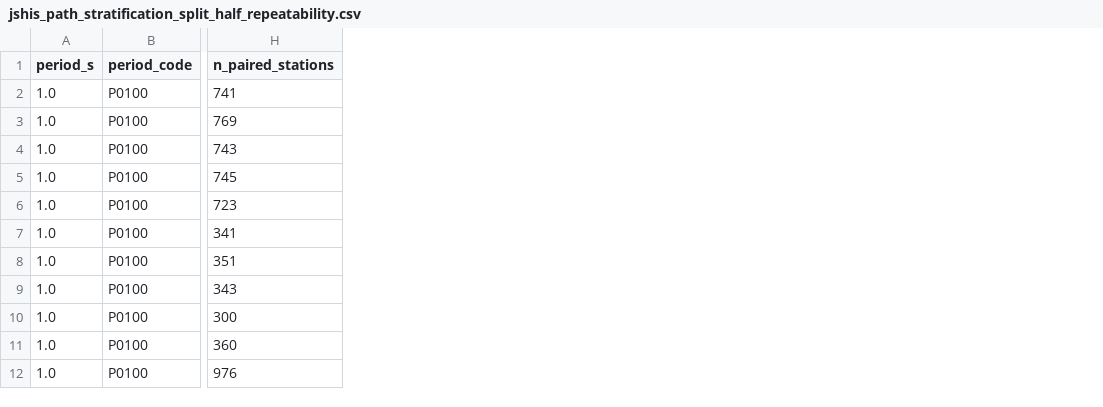
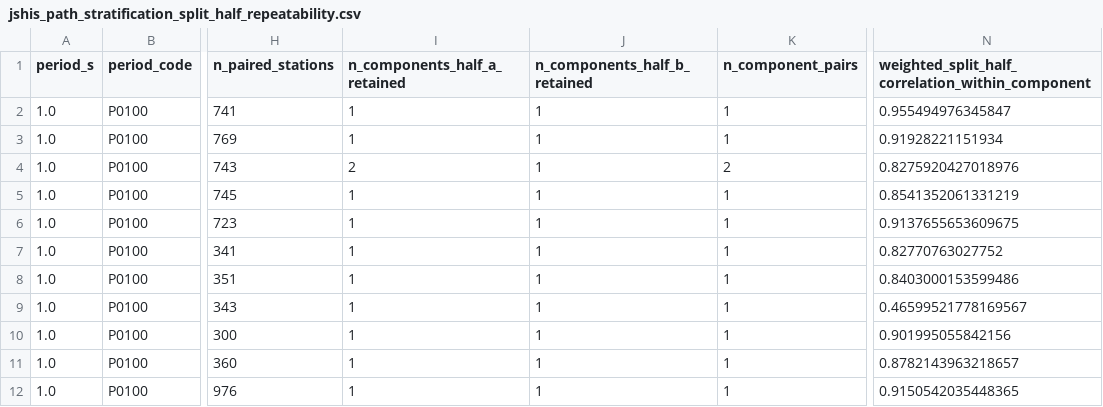
Before and after one commit to zhouhaoyiu/japan-strong-motion-site-terms, a CSV file: outputs/cee_submission_latex_v0_8_english_article/supplement/jshis_path_stratification_split_half_repeatability.csv, drawn as a sheet; only a part is shown, gaps mark what is left out; the diff names each change by its address in the sheet, - before the commit and + after, or states it on an @@ line.

```diff
--- a/outputs/cee_submission_latex_v0_8_english_article/supplement/jshis_path_stratification_split_half_repeatability.csv
+++ b/outputs/cee_submission_latex_v0_8_english_article/supplement/jshis_path_stratification_split_half_repeatability.csv
+column I (n_components_half_a_retained), rows 2-12: 1 | 1 | 2 | 1 | 1 | 1 | 1 | 1 | 1 | 1 | 1
+column J (n_components_half_b_retained), rows 2-12: all 1
+column K (n_component_pairs), rows 2-12: 1 | 1 | 2 | 1 | 1 | 1 | 1 | 1 | 1 | 1 | 1
+column N, rows 1-12: weighted_split_half_correlation_within_component | 0.955494976345847 | 0.91928221151934 | 0.8275920427018976 | 0.8541352061331219 | 0.9137655653609675 | 0.82770763027752 | 0.8403000153599486 | 0.46599521778169567 | 0.901995055842156 | 0.8782143963218657 | 0.9150542035448365
```
Also changed, not shown: outputs/cee_submission_latex_v0_8_english_article/supplement/jshis_path_stratification_stability.csv, 24 other files.
